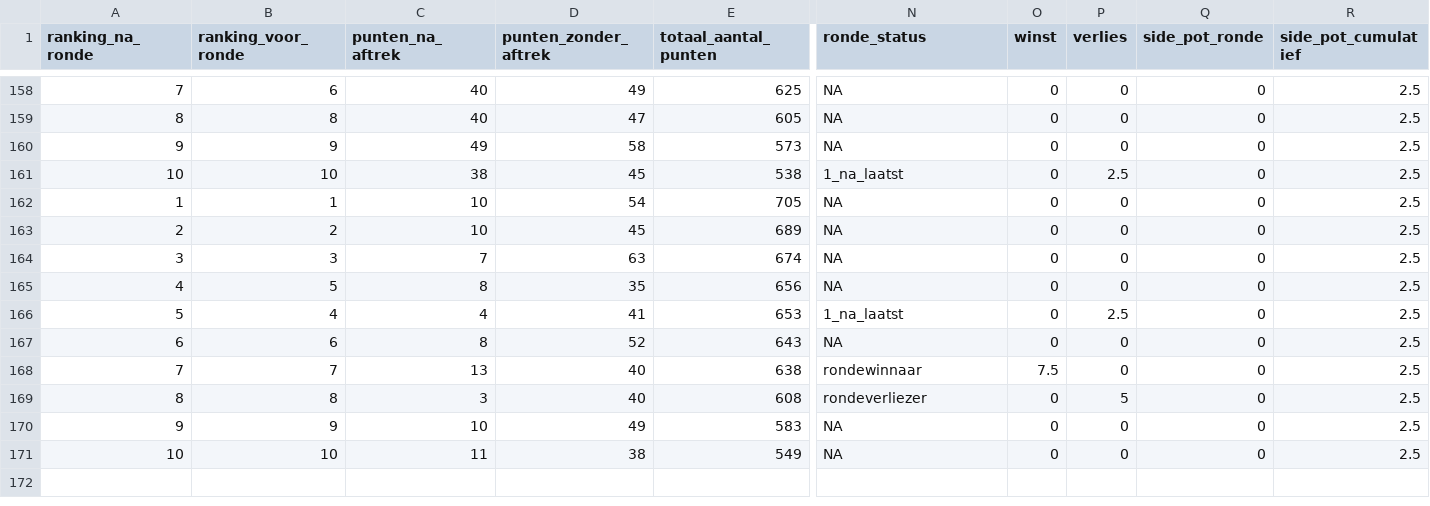
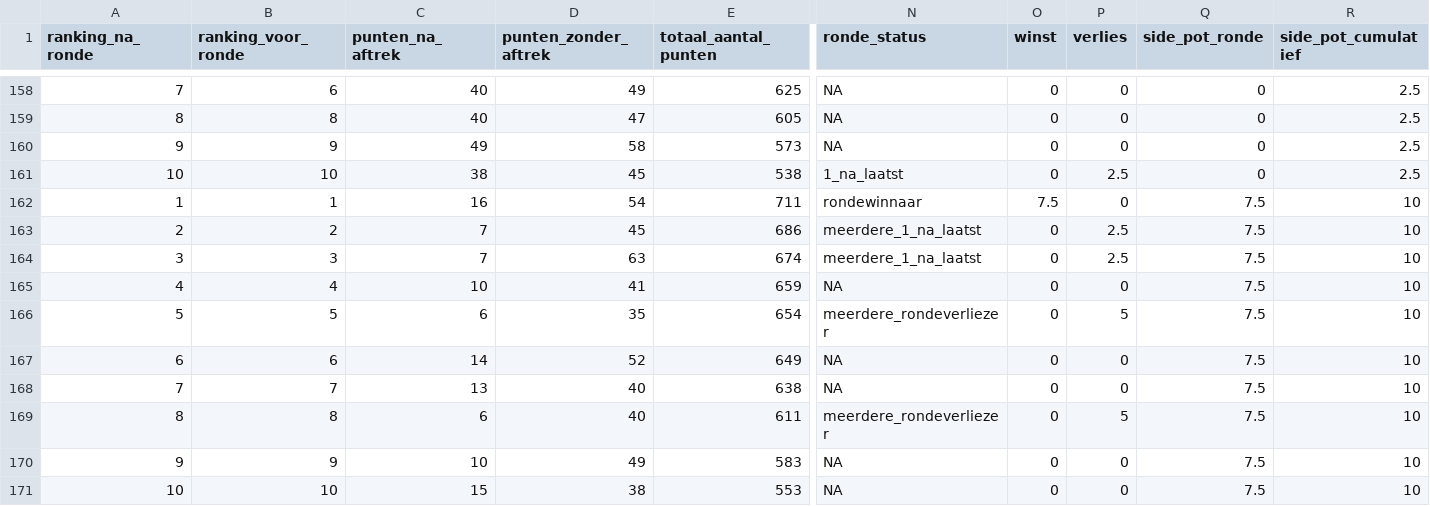
Before and after one commit to rubensan19/cvhj-scraper, a CSV file: data/alle_rondes.csv, drawn as a sheet; only a part is shown, gaps mark what is left out; removed rows and columns are numbered as before the commit, all else as after; rows hold the shown columns only; the diff names each change by its address in the sheet, - before the commit and + after, or states it on an @@ line.

```diff
--- a/data/alle_rondes.csv
+++ b/data/alle_rondes.csv
-C162 (punten_na_aftrek): 10
+C162 (punten_na_aftrek): 16
-E162 (totaal_aantal_punten): 705
+E162 (totaal_aantal_punten): 711
-N162 (ronde_status): NA
+N162 (ronde_status): rondewinnaar
-O162 (winst): 0
+O162 (winst): 7.5
-Q162:Q164 (side_pot_ronde): 0
+Q162:Q164 (side_pot_ronde): 7.5
-R162:R164 (side_pot_cumulatief): 2.5
+R162:R164 (side_pot_cumulatief): 10
-C163 (punten_na_aftrek): 10
+C163 (punten_na_aftrek): 7
-E163 (totaal_aantal_punten): 689
+E163 (totaal_aantal_punten): 686
-N163:N164 (ronde_status): NA
+N163:N164 (ronde_status): meerdere_1_na_laatst
-P163:P164 (verlies): 0
+P163:P164 (verlies): 2.5
-row 165: 4 | 5 | 8 | 35 | 656 | NA | 0 | 0 | 0 | 2.5
-A165 (ranking_na_ronde): 5
+A165 (ranking_na_ronde): 4
-C165 (punten_na_aftrek): 4
+C165 (punten_na_aftrek): 10
-E165 (totaal_aantal_punten): 653
+E165 (totaal_aantal_punten): 659
-N165 (ronde_status): 1_na_laatst
+N165 (ronde_status): NA
-P165 (verlies): 2.5
+P165 (verlies): 0
-Q165 (side_pot_ronde): 0
+Q165 (side_pot_ronde): 7.5
-R165 (side_pot_cumulatief): 2.5
+R165 (side_pot_cumulatief): 10
+row 166: 5 | 5 | 6 | 35 | 654 | meerdere_rondeverliezer | 0 | 5 | 7.5 | 10
-C167 (punten_na_aftrek): 8
+C167 (punten_na_aftrek): 14
-E167 (totaal_aantal_punten): 643
+E167 (totaal_aantal_punten): 649
-Q167:Q171 (side_pot_ronde): 0
+Q167:Q171 (side_pot_ronde): 7.5
-R167:R171 (side_pot_cumulatief): 2.5
+R167:R171 (side_pot_cumulatief): 10
-N168 (ronde_status): rondewinnaar
+N168 (ronde_status): NA
-O168 (winst): 7.5
+O168 (winst): 0
-C169 (punten_na_aftrek): 3
+C169 (punten_na_aftrek): 6
-E169 (totaal_aantal_punten): 608
+E169 (totaal_aantal_punten): 611
-N169 (ronde_status): rondeverliezer
+N169 (ronde_status): meerdere_rondeverliezer
-C171 (punten_na_aftrek): 11
+C171 (punten_na_aftrek): 15
-E171 (totaal_aantal_punten): 549
+E171 (totaal_aantal_punten): 553
```
